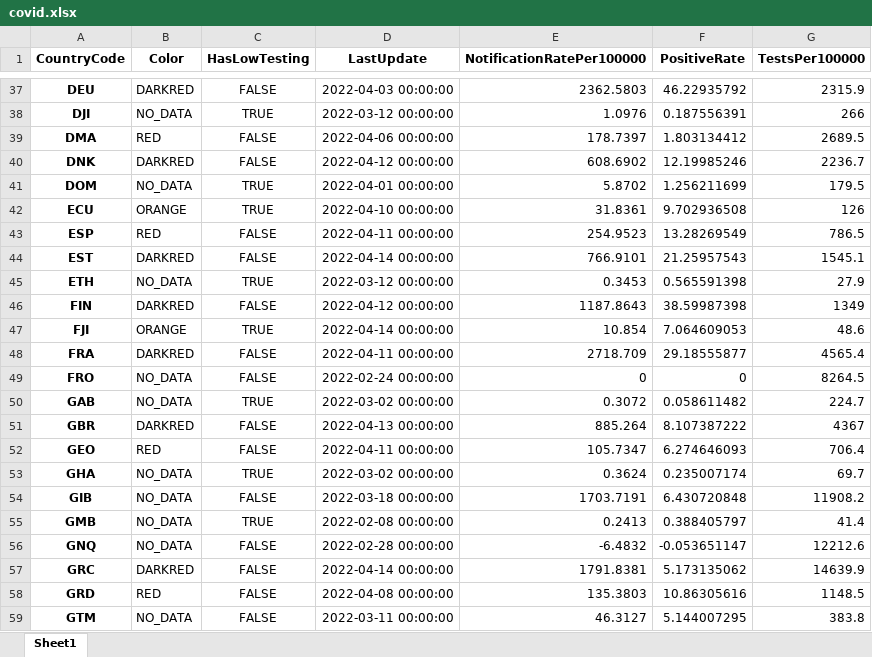
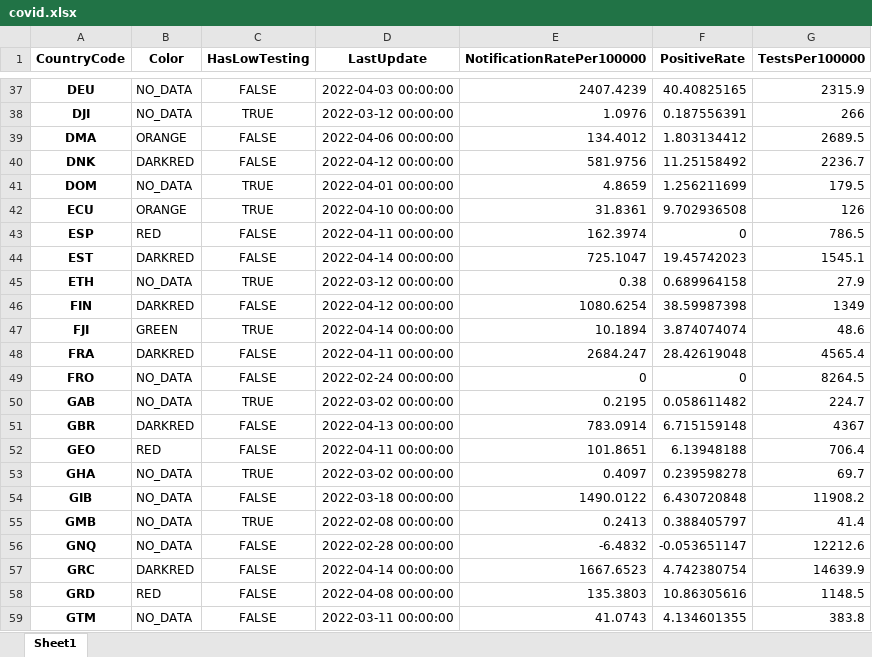
Before and after one commit to GuillaumeDerval/ecdc_covid_worldmap, an Excel workbook: covid.xlsx, sheet Sheet1, drawn as a sheet; only a part is shown, gaps mark what is left out; values as stored, in another font and other column widths than the file's, no borders; the diff covers the shown part only; the diff names each change by its address in the sheet, - before the commit and + after, or states it on an @@ line.

```diff
--- a/covid.xlsx (sheet Sheet1)
+++ b/covid.xlsx (sheet Sheet1)
-B37 (Color): DARKRED
+B37 (Color): NO_DATA
-E37 (NotificationRatePer100000): 2362.5803
+E37 (NotificationRatePer100000): 2407.4239
-F37 (PositiveRate): 46.22935792
+F37 (PositiveRate): 40.40825165
-B39 (Color): RED
+B39 (Color): ORANGE
-E39 (NotificationRatePer100000): 178.7397
+E39 (NotificationRatePer100000): 134.4012
-E40 (NotificationRatePer100000): 608.6902
+E40 (NotificationRatePer100000): 581.9756
-F40 (PositiveRate): 12.19985246
+F40 (PositiveRate): 11.25158492
-E41 (NotificationRatePer100000): 5.8702
+E41 (NotificationRatePer100000): 4.8659
-E43 (NotificationRatePer100000): 254.9523
+E43 (NotificationRatePer100000): 162.3974
-F43 (PositiveRate): 13.28269549
+F43 (PositiveRate): 0
-E44 (NotificationRatePer100000): 766.9101
+E44 (NotificationRatePer100000): 725.1047
-F44 (PositiveRate): 21.25957543
+F44 (PositiveRate): 19.45742023
-E45 (NotificationRatePer100000): 0.3453
+E45 (NotificationRatePer100000): 0.38
-F45 (PositiveRate): 0.565591398
+F45 (PositiveRate): 0.689964158
-E46 (NotificationRatePer100000): 1187.8643
+E46 (NotificationRatePer100000): 1080.6254
-B47 (Color): ORANGE
+B47 (Color): GREEN
-E47 (NotificationRatePer100000): 10.854
+E47 (NotificationRatePer100000): 10.1894
-F47 (PositiveRate): 7.064609053
+F47 (PositiveRate): 3.874074074
-E48 (NotificationRatePer100000): 2718.709
+E48 (NotificationRatePer100000): 2684.247
-F48 (PositiveRate): 29.18555877
+F48 (PositiveRate): 28.42619048
-E50 (NotificationRatePer100000): 0.3072
+E50 (NotificationRatePer100000): 0.2195
-E51 (NotificationRatePer100000): 885.264
+E51 (NotificationRatePer100000): 783.0914
-F51 (PositiveRate): 8.107387222
+F51 (PositiveRate): 6.715159148
-E52 (NotificationRatePer100000): 105.7347
+E52 (NotificationRatePer100000): 101.8651
-F52 (PositiveRate): 6.274646093
+F52 (PositiveRate): 6.13948188
-E53 (NotificationRatePer100000): 0.3624
+E53 (NotificationRatePer100000): 0.4097
-F53 (PositiveRate): 0.235007174
+F53 (PositiveRate): 0.239598278
-E54 (NotificationRatePer100000): 1703.7191
+E54 (NotificationRatePer100000): 1490.0122
-E57 (NotificationRatePer100000): 1791.8381
+E57 (NotificationRatePer100000): 1667.6523
-F57 (PositiveRate): 5.173135062
+F57 (PositiveRate): 4.742380754
-E59 (NotificationRatePer100000): 46.3127
+E59 (NotificationRatePer100000): 41.0743
-F59 (PositiveRate): 5.144007295
+F59 (PositiveRate): 4.134601355
```
Also changed, not shown: 240 edited cells elsewhere in this sheet, 2 other files.
